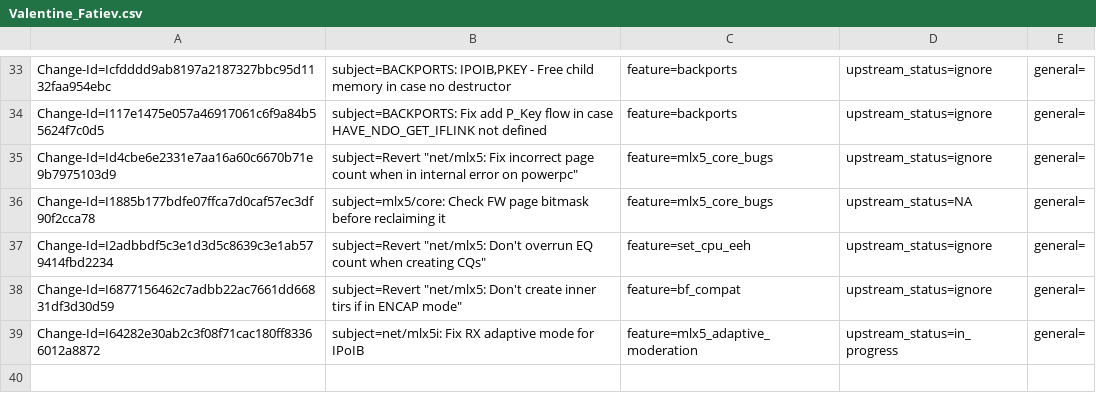
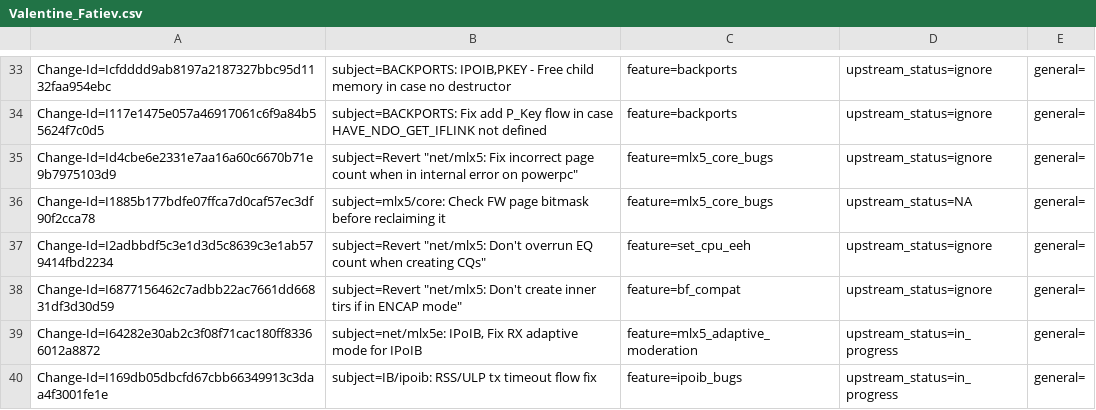
Before and after one commit to Shun-Hao/mlnx-ofa_kernel-4.6-1.0.1.1-rhel7.3, a CSV file: metadata/Valentine_Fatiev.csv, drawn as a sheet; only a part is shown, gaps mark what is left out.

Commit message:
IB/ipoib: RSS/ULP tx timeout flow fix
Temporary patch for issue specified below.In timeout flow
before unmapig page we now test if skb already freed.

issue: 1538559
Change-Id: I169db05dbcfd67cbb66349913c3daa4f3001fe1e
Signed-off-by: Valentine Fatiev <valentinef@mellanox.com>

```diff
--- a/metadata/Valentine_Fatiev.csv
+++ b/metadata/Valentine_Fatiev.csv
@@ -38,2 +38,3 @@ Change-Id=I2adbbdf5c3e1d3d5c8639c3e1ab579414fbd2234; subject=Revert "net/mlx5: D
 Change-Id=I6877156462c7adbb22ac7661dd66831df3d30d59; subject=Revert "net/mlx5: Don't create inner tirs if in ENCAP mode"; feature=bf_compat; upstream_status=ignore; general=;
-Change-Id=I64282e30ab2c3f08f71cac180ff83366012a8872; subject=net/mlx5i: Fix RX adaptive mode for IPoIB; feature=mlx5_adaptive_moderation; upstream_status=in_progress; general=;
+Change-Id=I64282e30ab2c3f08f71cac180ff83366012a8872; subject=net/mlx5e: IPoIB, Fix RX adaptive mode for IPoIB; feature=mlx5_adaptive_moderation; upstream_status=in_progress; general=;
+Change-Id=I169db05dbcfd67cbb66349913c3daa4f3001fe1e; subject=IB/ipoib: RSS/ULP tx timeout flow fix; feature=ipoib_bugs; upstream_status=in_progress; general=;
```
Also changed, not shown: 4 other files.
